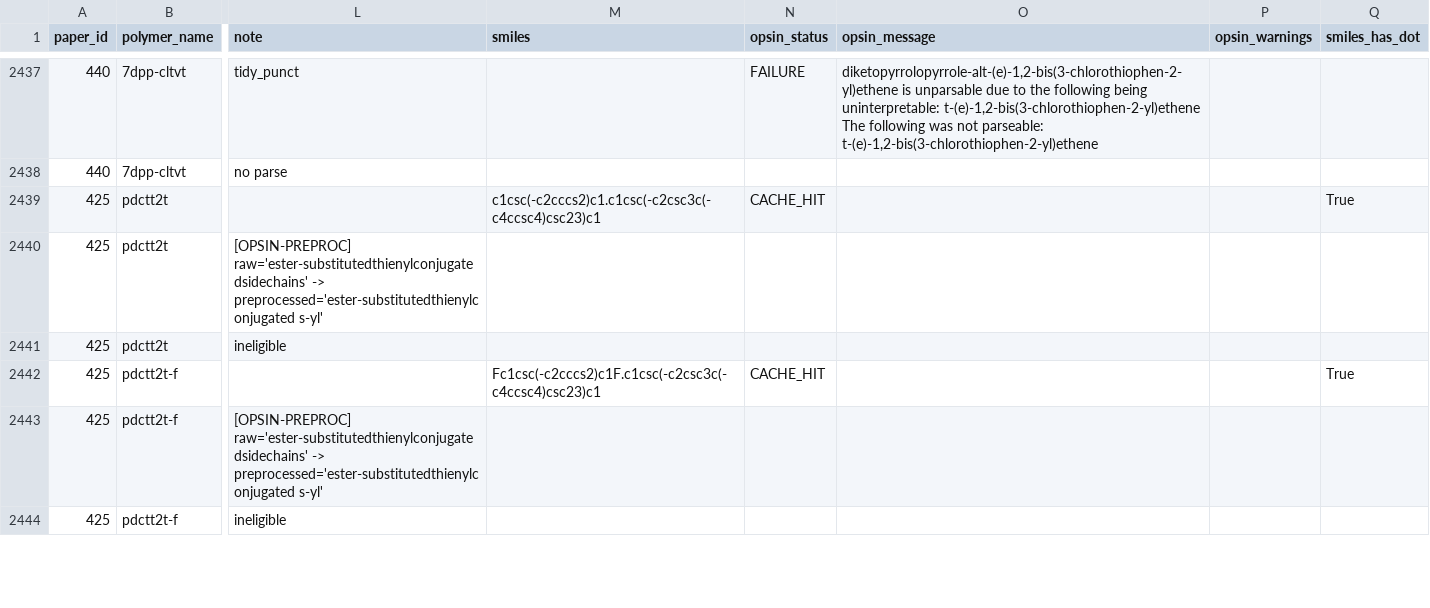
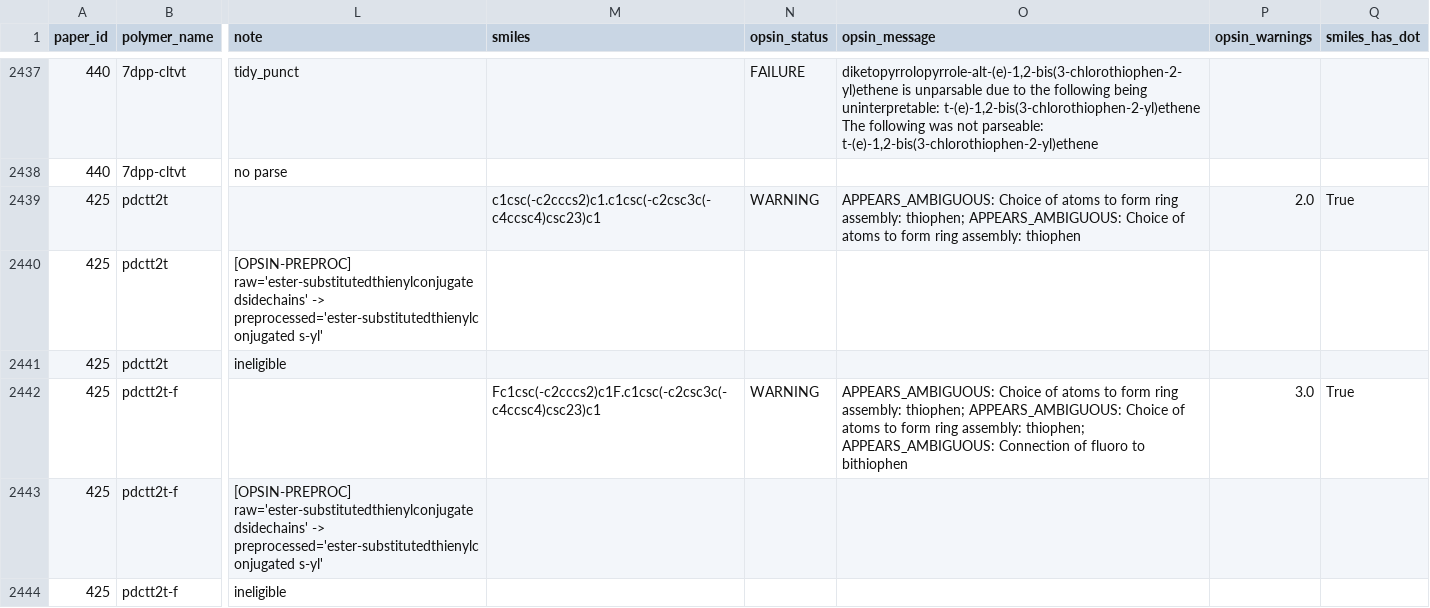
Before and after one commit to Rkl2023/Text-mining-postprocessing, a CSV file: logs/opsin_trace.csv, drawn as a sheet; only a part is shown, gaps mark what is left out; the diff covers the shown part only; the diff names each change by its address in the sheet, - before the commit and + after, or states it on an @@ line.

Commit message:
Apply Readonly review for corrected CSV

```diff
--- a/logs/opsin_trace.csv
+++ b/logs/opsin_trace.csv
-N2439 (opsin_status): CACHE_HIT
+N2439 (opsin_status): WARNING
-O2439 (opsin_message): (empty)
+O2439 (opsin_message): APPEARS_AMBIGUOUS: Choice of atoms to form ring assembly: thiophen; APPEARS_AMBIGUOUS: Choice of atoms to form ring assembly: thiophen
-P2439 (opsin_warnings): (empty)
+P2439 (opsin_warnings): 2.0
-N2442 (opsin_status): CACHE_HIT
+N2442 (opsin_status): WARNING
-O2442 (opsin_message): (empty)
+O2442 (opsin_message): APPEARS_AMBIGUOUS: Choice of atoms to form ring assembly: thiophen; APPEARS_AMBIGUOUS: Choice of atoms to form ring assembly: thiophen; APPEARS_AMBIGUOUS: Connection of fluoro to bithiophen
-P2442 (opsin_warnings): (empty)
+P2442 (opsin_warnings): 3.0
```
Also changed, not shown: 25 edited cells elsewhere in this file, 4 other files.
